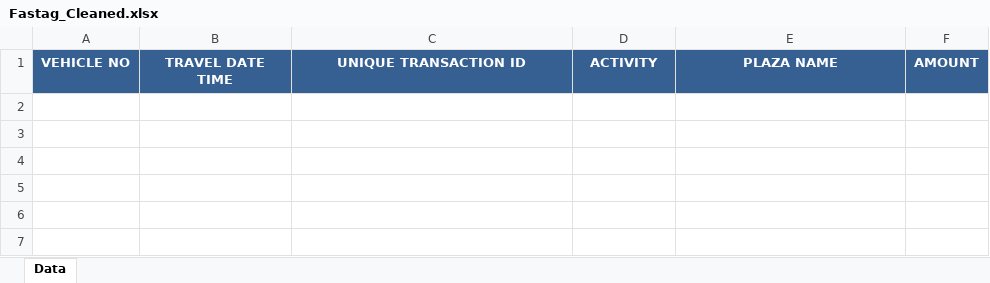
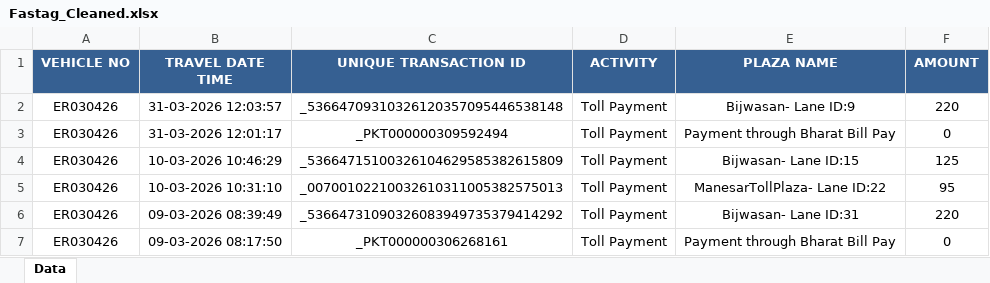
Before and after one commit to Abhishek-art01/Management-Information-System-HTML-CSS-JS-FastAPI, an Excel workbook: client/DataCleaner/generated/Fastag_Cleaned.xlsx, sheet Data, drawn as a sheet; values as stored, in another font and other column widths than the file's, no borders; the diff names each change by its address in the sheet, - before the commit and + after, or states it on an @@ line.

```diff
--- a/client/DataCleaner/generated/Fastag_Cleaned.xlsx (sheet Data)
+++ b/client/DataCleaner/generated/Fastag_Cleaned.xlsx (sheet Data)
+row 2: ER030426 | 31-03-2026 12:03:57 | _53664709310326120357095446538148 | Toll Payment | Bijwasan- Lane ID:9 | 220
+row 3: ER030426 | 31-03-2026 12:01:17 | _PKT000000309592494 | Toll Payment | Payment through Bharat Bill Pay | 0
+row 4: ER030426 | 10-03-2026 10:46:29 | _53664715100326104629585382615809 | Toll Payment | Bijwasan- Lane ID:15 | 125
+row 5: ER030426 | 10-03-2026 10:31:10 | _00700102210032610311005382575013 | Toll Payment | ManesarTollPlaza- Lane ID:22 | 95
+row 6: ER030426 | 09-03-2026 08:39:49 | _53664731090326083949735379414292 | Toll Payment | Bijwasan- Lane ID:31 | 220
+row 7: ER030426 | 09-03-2026 08:17:50 | _PKT000000306268161 | Toll Payment | Payment through Bharat Bill Pay | 0
```
Also changed, not shown: 3 other files.
